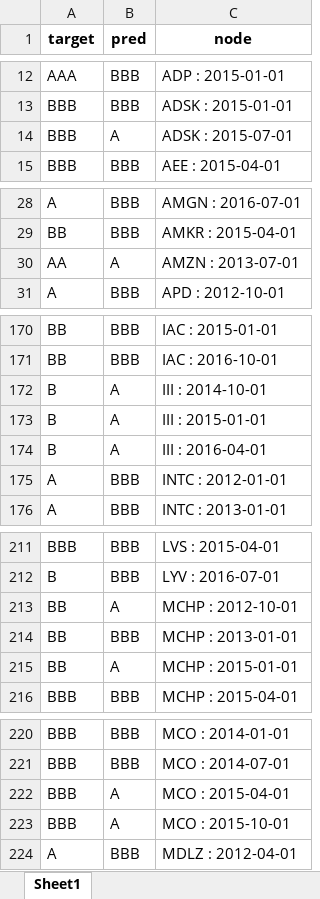
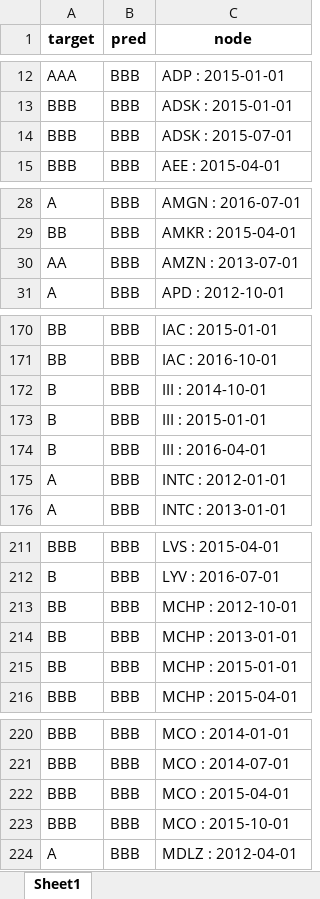
Before and after one commit to current12/Stat-222-Project, an Excel workbook: Data/Predictions/Graph Neural Network/Inductive/exclude_previous_rating_model_1_predictions.xlsx, sheet Sheet1, drawn as a sheet; only a part is shown, gaps mark what is left out; values as stored, in another font and other column widths than the file's, no borders; the diff covers the shown part only; the diff names each change by its address in the sheet, - before the commit and + after, or states it on an @@ line.

```diff
--- a/Data/Predictions/Graph Neural Network/Inductive/exclude_previous_rating_model_1_predictions.xlsx (sheet Sheet1)
+++ b/Data/Predictions/Graph Neural Network/Inductive/exclude_previous_rating_model_1_predictions.xlsx (sheet Sheet1)
-B14 (pred): A
+B14 (pred): BBB
-B30 (pred): A
+B30 (pred): BBB
-B172:B174 (pred): A
+B172:B174 (pred): BBB
-B213 (pred): A
+B213 (pred): BBB
-B215 (pred): A
+B215 (pred): BBB
-B222:B223 (pred): A
+B222:B223 (pred): BBB
```
Also changed, not shown: 6 edited cells elsewhere in this sheet, Data/Predictions/Graph Neural Network/Inductive/exclude_previous_rating_model_2_predictions.xlsx, Data/Predictions/Graph Neural Network/Inductive/reformatted_exclude_previous_rating_model_2_predictions.xlsx, 36 other files.
